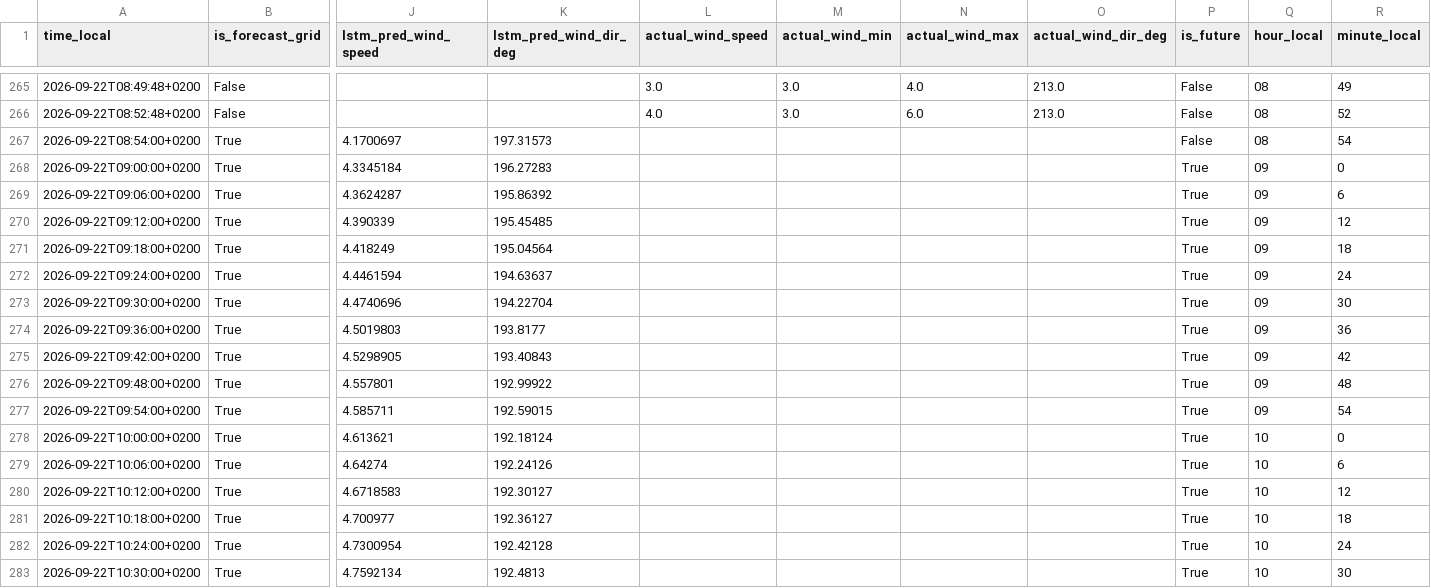
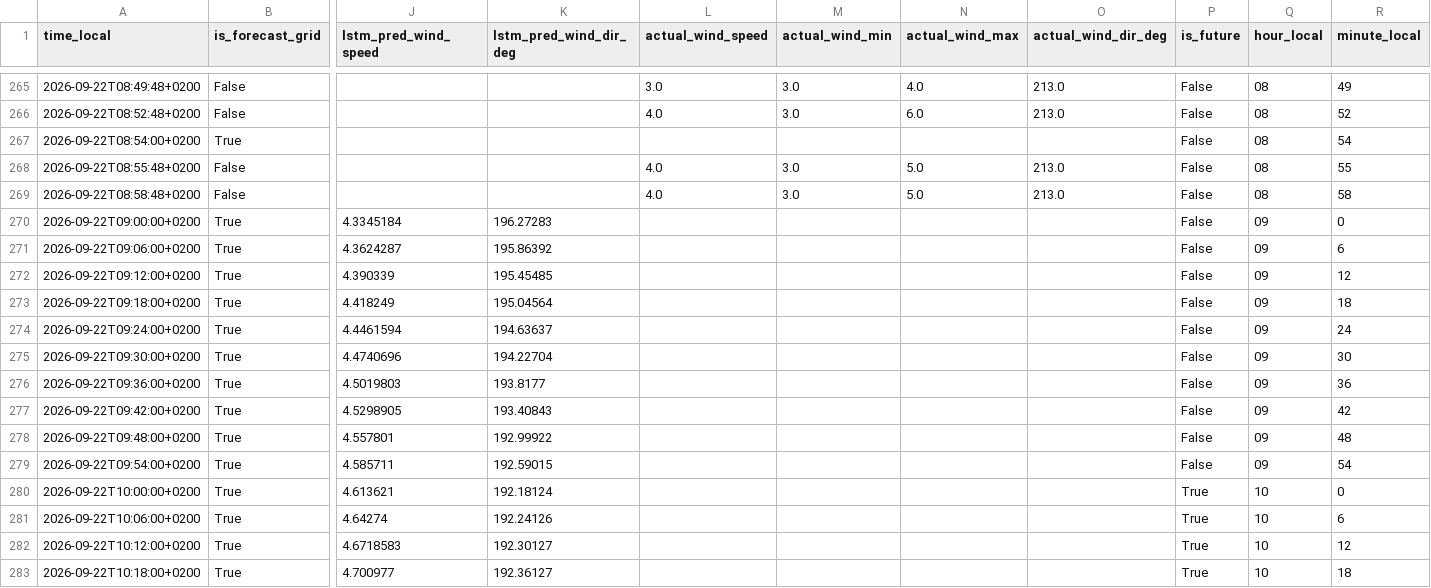
Before and after one commit to sandervancranenburgh/wind_dashboard, a CSV file: docs/current_day_predictions.csv, drawn as a sheet; only a part is shown, gaps mark what is left out; the shorter side is filled out with more unchanged rows; addresses are those after the commit; rows hold the shown columns only; the diff covers the shown part only; the diff names each change by its address in the sheet, - before the commit and + after, or states it on an @@ line.

```diff
--- a/docs/current_day_predictions.csv
+++ b/docs/current_day_predictions.csv
-J267 (lstm_pred_wind_speed): 4.1700697
+J267 (lstm_pred_wind_speed): (empty)
-K267 (lstm_pred_wind_dir_deg): 197.31573
+K267 (lstm_pred_wind_dir_deg): (empty)
+row 268: 2026-09-22T08:55:48+0200 | False |  |  | 4.0 | 3.0 | 5.0 | 213.0 | False | 08 | 55
+row 269: 2026-09-22T08:58:48+0200 | False |  |  | 4.0 | 3.0 | 5.0 | 213.0 | False | 08 | 58
-P270:P279 (is_future): True
+P270:P279 (is_future): False
```
Also changed, not shown: 18 edited cells elsewhere in this file, 5 other files.
